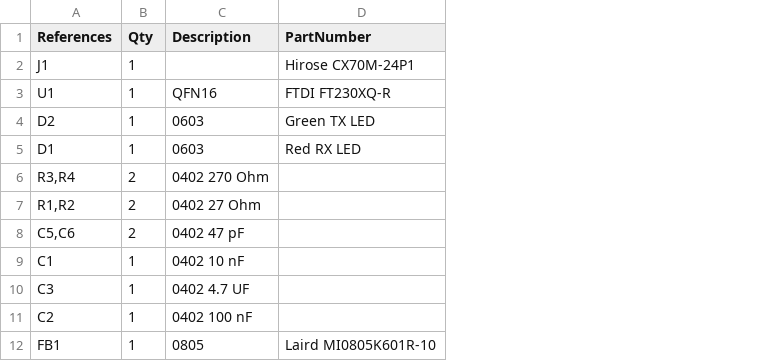
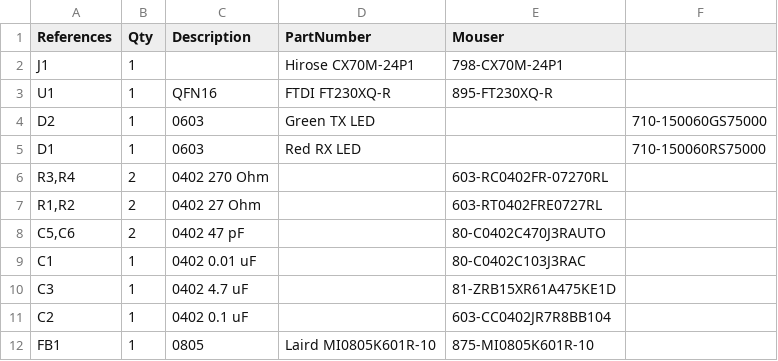
Before and after one commit to XenGi/darling, a TSV file: bom.tsv, drawn as a sheet; the diff names each change by its address in the sheet, - before the commit and + after, or states it on an @@ line.

Commit message:
mouser ids added

```diff
--- a/bom.tsv
+++ b/bom.tsv
+column E (Mouser), rows 2-12: 798-CX70M-24P1 | 895-FT230XQ-R |  |  | 603-RC0402FR-07270RL | 603-RT0402FRE0727RL | 80-C0402C470J3RAUTO | 80-C0402C103J3RAC | 81-ZRB15XR61A475KE1D | 603-CC0402JR7R8BB104 | 875-MI0805K601R-10
+column F, rows 4-5: 710-150060GS75000 | 710-150060RS75000
-C9 (Description): 0402 10 nF
+C9 (Description): 0402 0.01 uF
-C10 (Description): 0402 4.7 UF
+C10 (Description): 0402 4.7 uF
-C11 (Description): 0402 100 nF
+C11 (Description): 0402 0.1 uF
```
